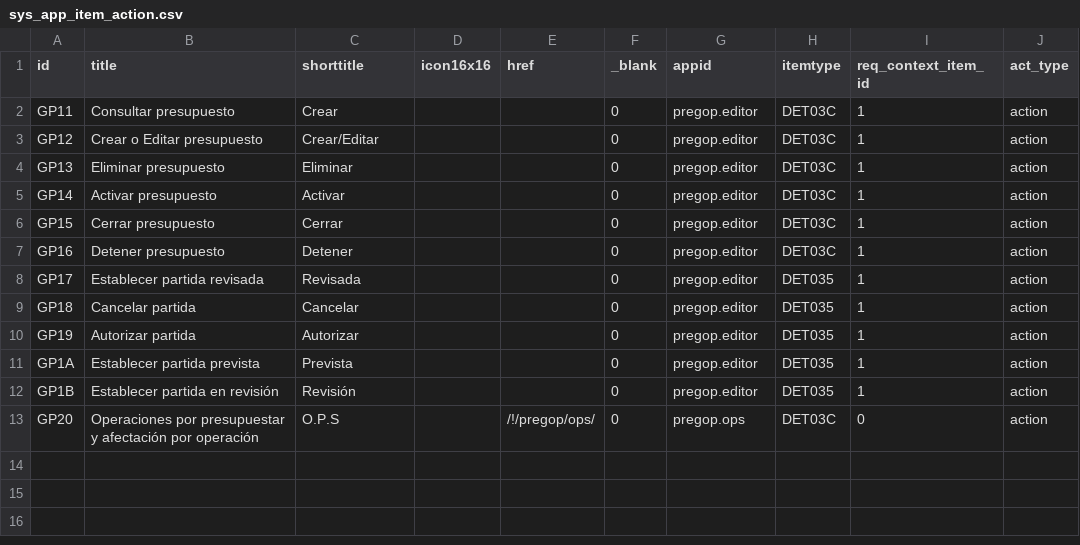
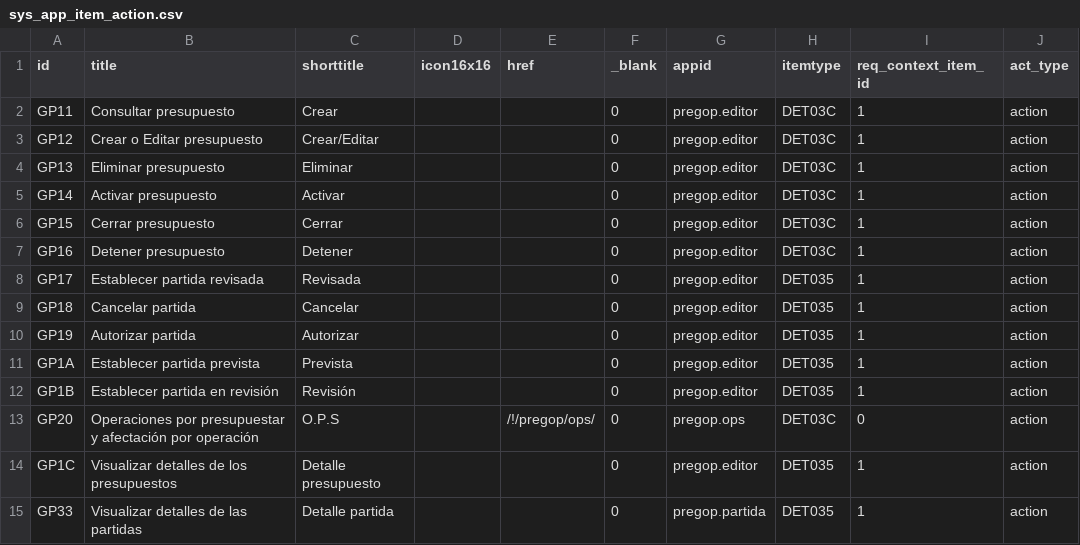
Before and after one commit to Induxsoft/gop, a CSV file: src/pregop/_install/app_info/sys_app_item_action.csv, drawn as a sheet; the diff names each change by its address in the sheet, - before the commit and + after, or states it on an @@ line.

```diff
--- a/src/pregop/_install/app_info/sys_app_item_action.csv
+++ b/src/pregop/_install/app_info/sys_app_item_action.csv
+row 14: GP1C | Visualizar detalles de los presupuestos | Detalle presupuesto |  |  | 0 | pregop.editor | DET035 | 1 | action
+row 15: GP33 | Visualizar detalles de las partidas | Detalle partida |  |  | 0 | pregop.partida | DET035 | 1 | action
```
Also changed, not shown: src/pregop/_install/initial_data/sitem.csv.
